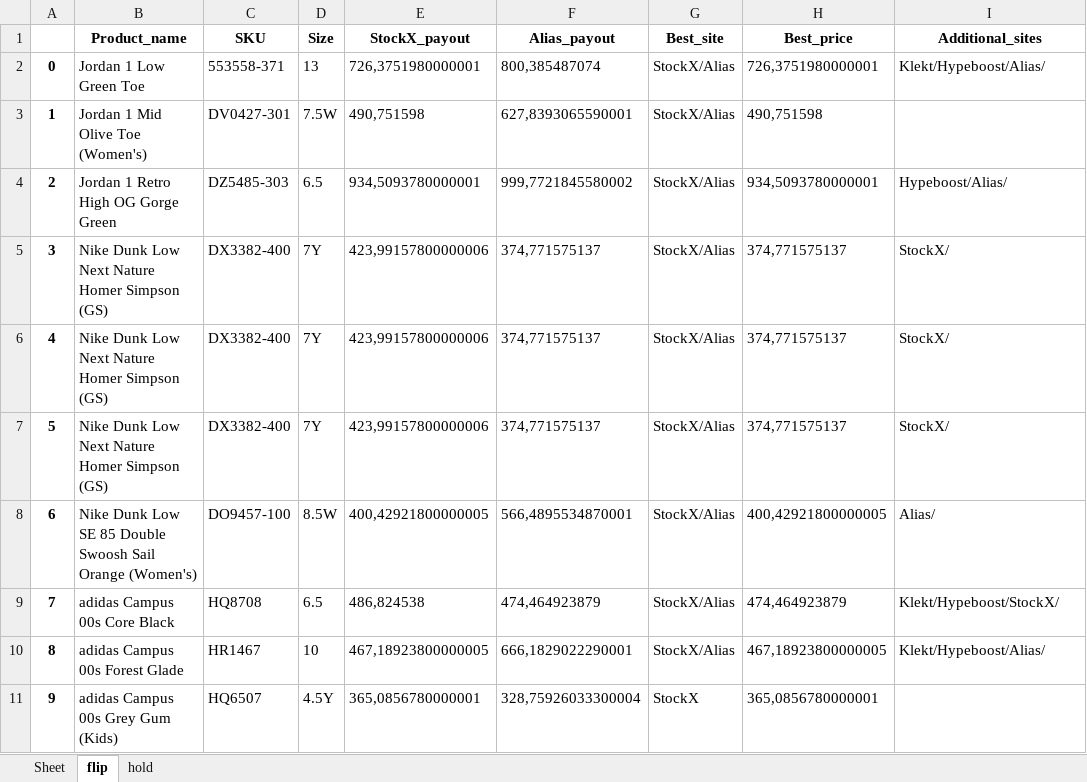
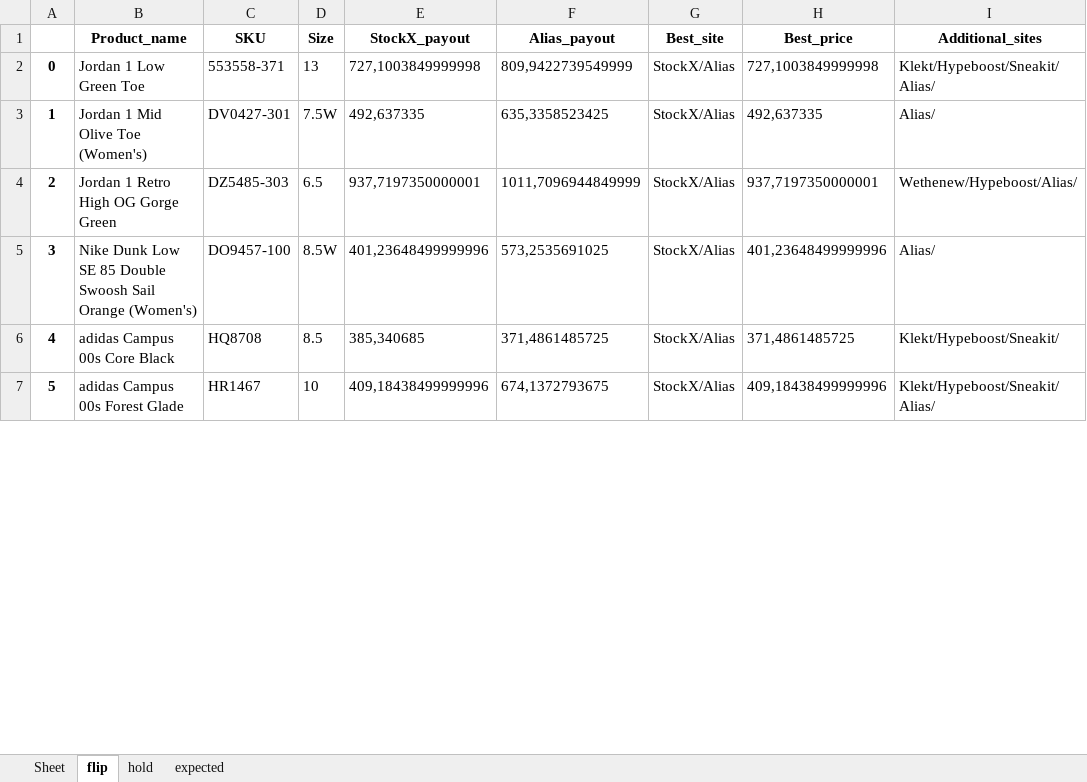
Before and after one commit to nudam00/SneakersPriceChecker, an Excel workbook: output/prices.xlsx, sheet flip, drawn as a sheet; only a part is shown; values as stored, in another font and other column widths than the file's, no borders; removed rows and columns are numbered as before the commit, all else as after; the diff covers the shown part only; the diff names each change by its address in the sheet, - before the commit and + after, or states it on an @@ line.

Commit message:
sneakit fixed

```diff
--- a/output/prices.xlsx (sheet flip)
+++ b/output/prices.xlsx (sheet flip)
+sheet tab: expected
-E2 (StockX_payout): 726,3751980000001
+E2 (StockX_payout): 727,1003849999998
-F2 (Alias_payout): 800,385487074
+F2 (Alias_payout): 809,9422739549999
-H2 (Best_price): 726,3751980000001
+H2 (Best_price): 727,1003849999998
-I2 (Additional_sites): Klekt/Hypeboost/Alias/
+I2 (Additional_sites): Klekt/Hypeboost/Sneakit/Alias/
-E3 (StockX_payout): 490,751598
+E3 (StockX_payout): 492,637335
-F3 (Alias_payout): 627,8393065590001
+F3 (Alias_payout): 635,3358523425
-H3 (Best_price): 490,751598
+H3 (Best_price): 492,637335
-I3 (Additional_sites): (empty)
+I3 (Additional_sites): Alias/
-E4 (StockX_payout): 934,5093780000001
+E4 (StockX_payout): 937,7197350000001
-F4 (Alias_payout): 999,7721845580002
+F4 (Alias_payout): 1011,7096944849999
-H4 (Best_price): 934,5093780000001
+H4 (Best_price): 937,7197350000001
-I4 (Additional_sites): Hypeboost/Alias/
+I4 (Additional_sites): Wethenew/Hypeboost/Alias/
-row 5: 3 | Nike Dunk Low Next Nature Homer Simpson (GS) | DX3382-400 | 7Y | 423,99157800000006 | 374,771575137 | StockX/Alias | 374,771575137 | StockX/
-row 6: 4 | Nike Dunk Low Next Nature Homer Simpson (GS) | DX3382-400 | 7Y | 423,99157800000006 | 374,771575137 | StockX/Alias | 374,771575137 | StockX/
-row 7: 5 | Nike Dunk Low Next Nature Homer Simpson (GS) | DX3382-400 | 7Y | 423,99157800000006 | 374,771575137 | StockX/Alias | 374,771575137 | StockX/
@@ column A renumbered between rows 5 and 13 @@
-E5 (StockX_payout): 400,42921800000005
+E5 (StockX_payout): 401,23648499999996
-F5 (Alias_payout): 566,4895534870001
+F5 (Alias_payout): 573,2535691025
-H5 (Best_price): 400,42921800000005
+H5 (Best_price): 401,23648499999996
-D6 (Size): 6.5
+D6 (Size): 8.5
-E6 (StockX_payout): 486,824538
+E6 (StockX_payout): 385,340685
-F6 (Alias_payout): 474,464923879
+F6 (Alias_payout): 371,4861485725
-H6 (Best_price): 474,464923879
+H6 (Best_price): 371,4861485725
-I6 (Additional_sites): Klekt/Hypeboost/StockX/
+I6 (Additional_sites): Klekt/Hypeboost/Sneakit/
-E7 (StockX_payout): 467,18923800000005
+E7 (StockX_payout): 409,18438499999996
-F7 (Alias_payout): 666,1829022290001
+F7 (Alias_payout): 674,1372793675
-H7 (Best_price): 467,18923800000005
+H7 (Best_price): 409,18438499999996
-I7 (Additional_sites): Klekt/Hypeboost/Alias/
+I7 (Additional_sites): Klekt/Hypeboost/Sneakit/Alias/
-row 11: 9 | adidas Campus 00s Grey Gum (Kids) | HQ6507 | 4.5Y | 365,0856780000001 | 328,75926033300004 | StockX | 365,0856780000001
```
Also changed, not shown: 7 added rows and 20 edited cells elsewhere in this sheet, sheet hold, input/stock.xlsx, 4 other files.
